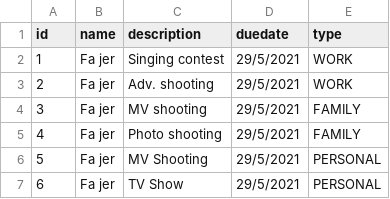
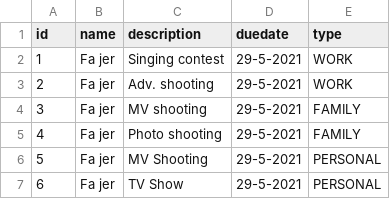
Before and after one commit to fewdc02-g6/fewdc02-g6.github.io, a CSV file: Sprint-2/server_csv/todolist copy.csv, drawn as a sheet.

```diff
--- a/Sprint-2/server_csv/todolist copy.csv
+++ b/Sprint-2/server_csv/todolist copy.csv
@@ -1,7 +1,7 @@
 id,name,description,duedate,type
-1,Fa jer,Singing contest,29/5/2021,WORK
-2,Fa jer,Adv. shooting,29/5/2021,WORK
-3,Fa jer,MV shooting,29/5/2021,FAMILY
-4,Fa jer,Photo shooting,29/5/2021,FAMILY
-5,Fa jer,MV Shooting,29/5/2021,PERSONAL
-6,Fa jer,TV Show,29/5/2021,PERSONAL
+1,Fa jer,Singing contest,29-5-2021,WORK
+2,Fa jer,Adv. shooting,29-5-2021,WORK
+3,Fa jer,MV shooting,29-5-2021,FAMILY
+4,Fa jer,Photo shooting,29-5-2021,FAMILY
+5,Fa jer,MV Shooting,29-5-2021,PERSONAL
+6,Fa jer,TV Show,29-5-2021,PERSONAL
```
Also changed, not shown: 1 other file.
